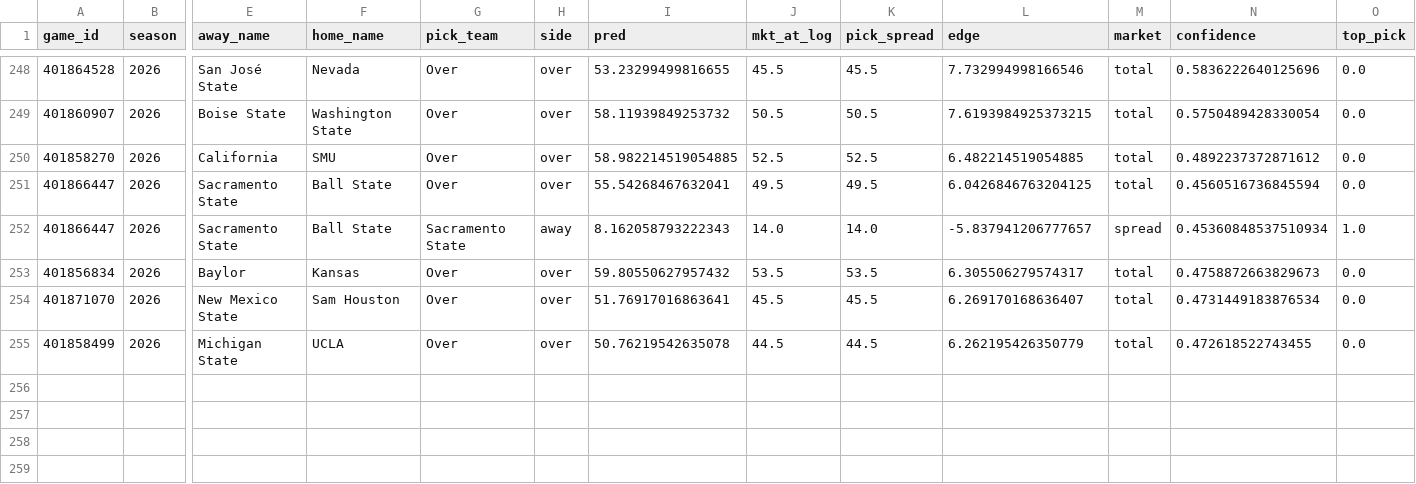
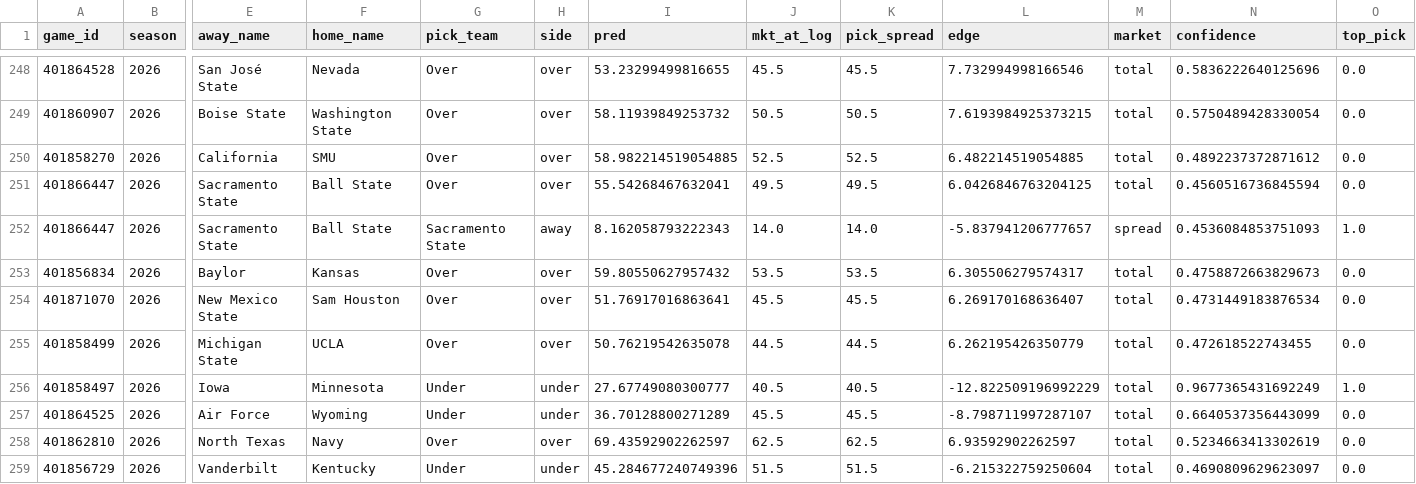
Before and after one commit to ajrog1-collab/CFB_Card, a CSV file: data/bet_log.csv, drawn as a sheet; only a part is shown, gaps mark what is left out; rows hold the shown columns only; the diff names each change by its address in the sheet, - before the commit and + after, or states it on an @@ line.

```diff
--- a/data/bet_log.csv
+++ b/data/bet_log.csv
-N252 (confidence): 0.45360848537510934
+N252 (confidence): 0.4536084853751093
+row 256: 401858497 | 2026 | Iowa | Minnesota | Under | under | 27.67749080300777 | 40.5 | 40.5 | -12.822509196992229 | total | 0.9677365431692249 | 1.0
+row 257: 401864525 | 2026 | Air Force | Wyoming | Under | under | 36.70128800271289 | 45.5 | 45.5 | -8.798711997287107 | total | 0.6640537356443099 | 0.0
+row 258: 401862810 | 2026 | North Texas | Navy | Over | over | 69.43592902262597 | 62.5 | 62.5 | 6.93592902262597 | total | 0.5234663413302619 | 0.0
+row 259: 401856729 | 2026 | Vanderbilt | Kentucky | Under | under | 45.284677240749396 | 51.5 | 51.5 | -6.215322759250604 | total | 0.4690809629623097 | 0.0
```
Also changed, not shown: 6 other files.
